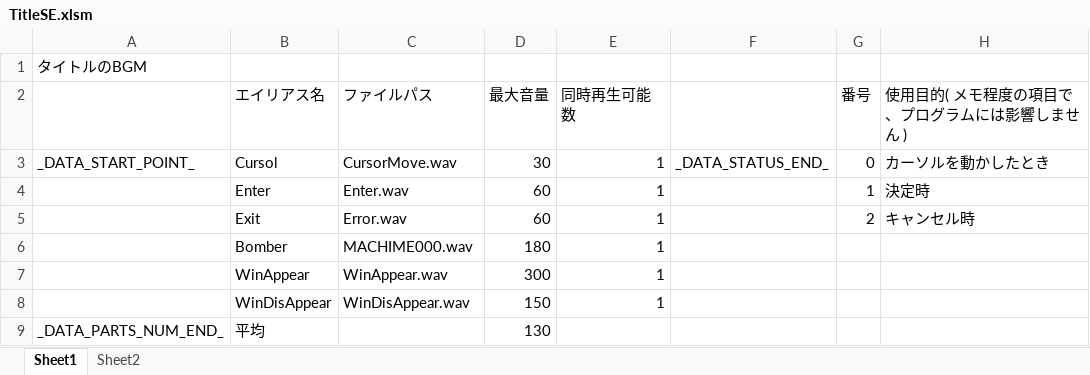
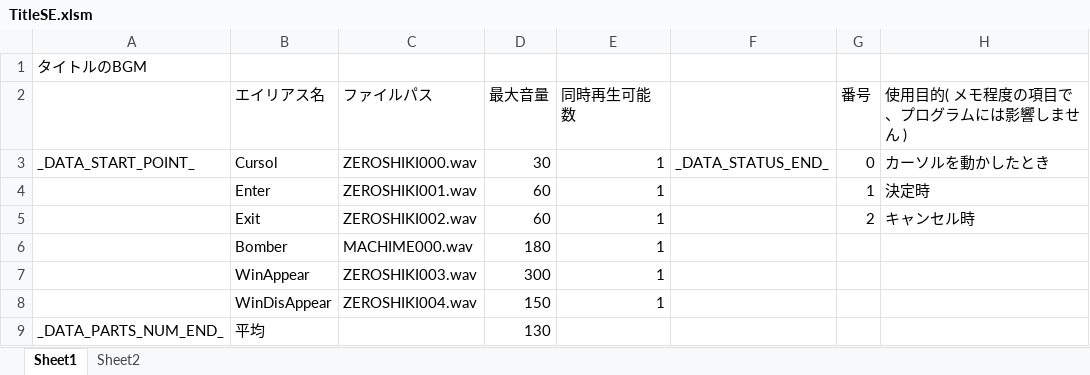
Before and after one commit to Tone2387/ShiningRoadProject, an Excel workbook: ShiningRoadProject/Data/Sound/Data/TitleSE.xlsm, sheet Sheet1, drawn as a sheet; values as stored, in another font and other column widths than the file's, no borders; charts and pictures and table styles not drawn; the diff names each change by its address in the sheet, - before the commit and + after, or states it on an @@ line.

```diff
--- a/ShiningRoadProject/Data/Sound/Data/TitleSE.xlsm (sheet Sheet1)
+++ b/ShiningRoadProject/Data/Sound/Data/TitleSE.xlsm (sheet Sheet1)
-C3 (ファイルパス): CursorMove.wav
+C3 (ファイルパス): ZEROSHIKI000.wav
-C4 (ファイルパス): Enter.wav
+C4 (ファイルパス): ZEROSHIKI001.wav
-C5 (ファイルパス): Error.wav
+C5 (ファイルパス): ZEROSHIKI002.wav
-C7 (ファイルパス): WinAppear.wav
+C7 (ファイルパス): ZEROSHIKI003.wav
-C8 (ファイルパス): WinDisAppear.wav
+C8 (ファイルパス): ZEROSHIKI004.wav
```
Also changed, not shown: ShiningRoadProject/Data/Sound/Data/AssembleSE.xlsm, ShiningRoadProject/Data/Sound/Data/EndingSE.xlsm, 14 other files.
